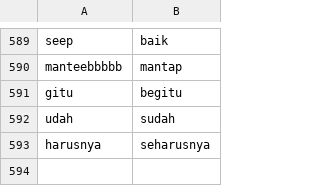
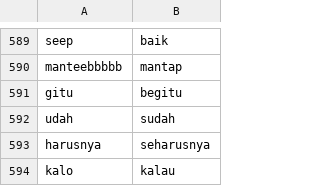
Before and after one commit to AlfarrelIndrawan/data-ulasan, a CSV file: fomalisasi-translasi.csv, drawn as a sheet; only a part is shown, gaps mark what is left out.

Commit message:
Update fomalisasi-translasi.csv

```diff
--- a/fomalisasi-translasi.csv
+++ b/fomalisasi-translasi.csv
@@ -593 +593,2 @@ udah;sudah
 harusnya;seharusnya
+kalo;kalau
```
